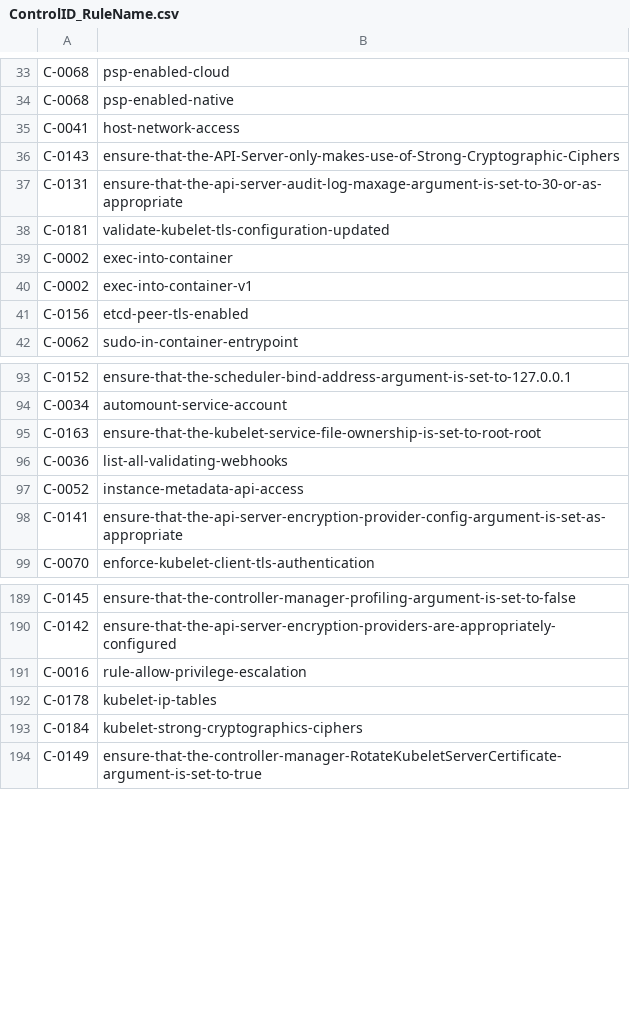
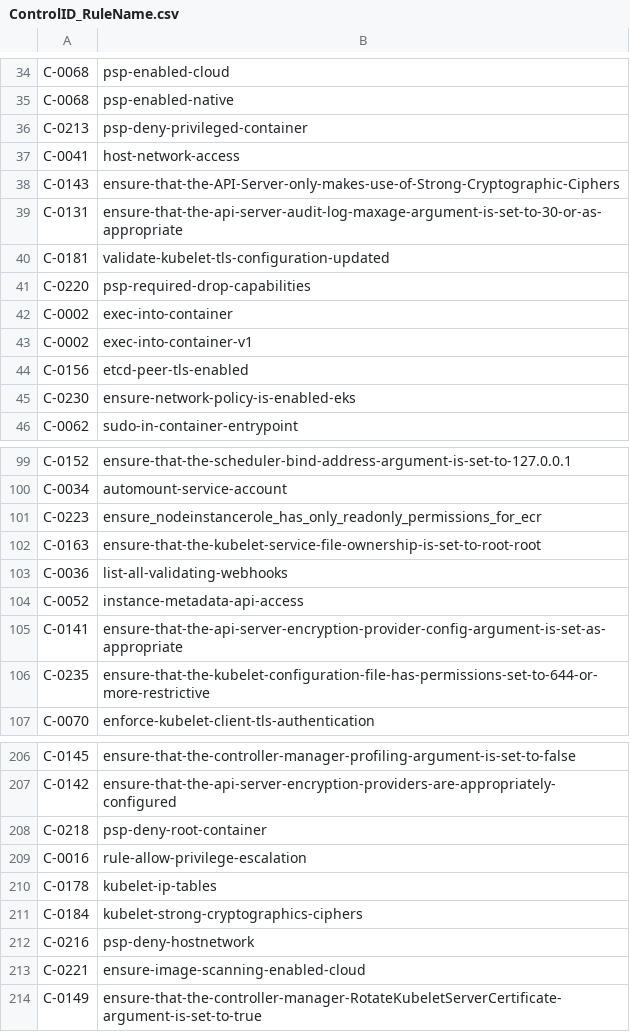
Before and after one commit to kubescape/regolibrary, a CSV file: releaseDev/ControlID_RuleName.csv, drawn as a sheet; only a part is shown, gaps mark what is left out; the diff covers the shown part only.

```diff
--- a/releaseDev/ControlID_RuleName.csv
+++ b/releaseDev/ControlID_RuleName.csv
@@ -34,2 +35,3 @@ C-0068,psp-enabled-cloud
 C-0068,psp-enabled-native
+C-0213,psp-deny-privileged-container
 C-0041,host-network-access
@@ -38,2 +40,3 @@ C-0131,ensure-that-the-api-server-audit-log-maxage-argument-is-set-to-30-or-as-a
 C-0181,validate-kubelet-tls-configuration-updated
+C-0220,psp-required-drop-capabilities
 C-0002,exec-into-container
@@ -41,2 +44,3 @@ C-0002,exec-into-container-v1
 C-0156,etcd-peer-tls-enabled
+C-0230,ensure-network-policy-is-enabled-eks
 C-0062,sudo-in-container-entrypoint
@@ -94,2 +100,3 @@ C-0152,ensure-that-the-scheduler-bind-address-argument-is-set-to-127.0.0.1
 C-0034,automount-service-account
+C-0223,ensure_nodeinstancerole_has_only_readonly_permissions_for_ecr
 C-0163,ensure-that-the-kubelet-service-file-ownership-is-set-to-root-root
@@ -98,2 +105,3 @@ C-0052,instance-metadata-api-access
 C-0141,ensure-that-the-api-server-encryption-provider-config-argument-is-set-as-appropriate
+C-0235,ensure-that-the-kubelet-configuration-file-has-permissions-set-to-644-or-more-restrictive
 C-0070,enforce-kubelet-client-tls-authentication
@@ -190,2 +207,3 @@ C-0145,ensure-that-the-controller-manager-profiling-argument-is-set-to-false
 C-0142,ensure-that-the-api-server-encryption-providers-are-appropriately-configured
+C-0218,psp-deny-root-container
 C-0016,rule-allow-privilege-escalation
@@ -193,2 +211,4 @@ C-0178,kubelet-ip-tables
 C-0184,kubelet-strong-cryptographics-ciphers
+C-0216,psp-deny-hostnetwork
+C-0221,ensure-image-scanning-enabled-cloud
 C-0149,ensure-that-the-controller-manager-RotateKubeletServerCertificate-argument-is-set-to-true
```
Also changed, not shown: 14 added rows and 1 edited cell elsewhere in this file, releaseDev/FWName_CID_CName.csv, 8 other files.
